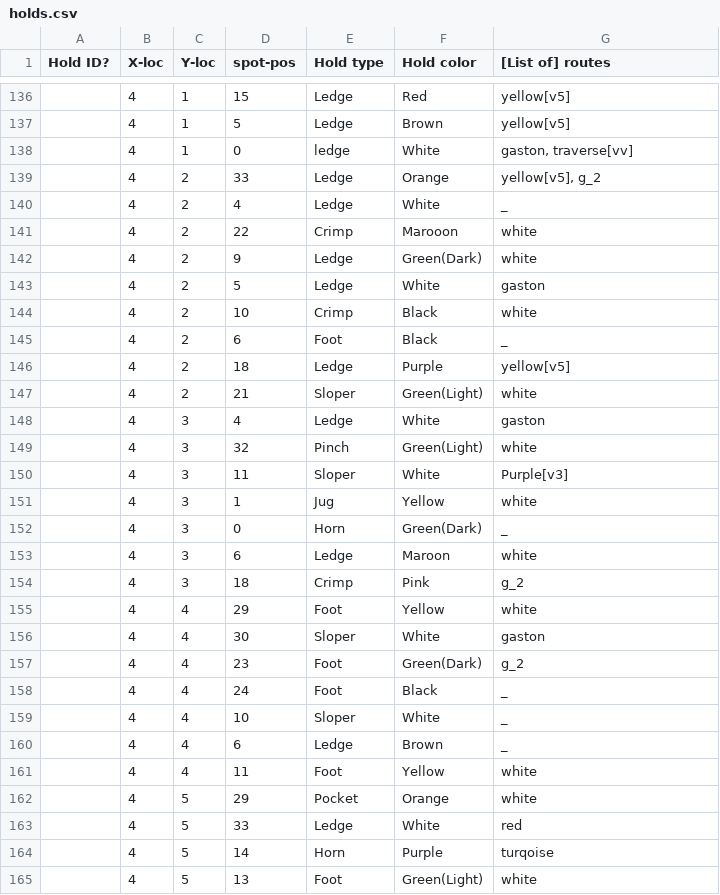
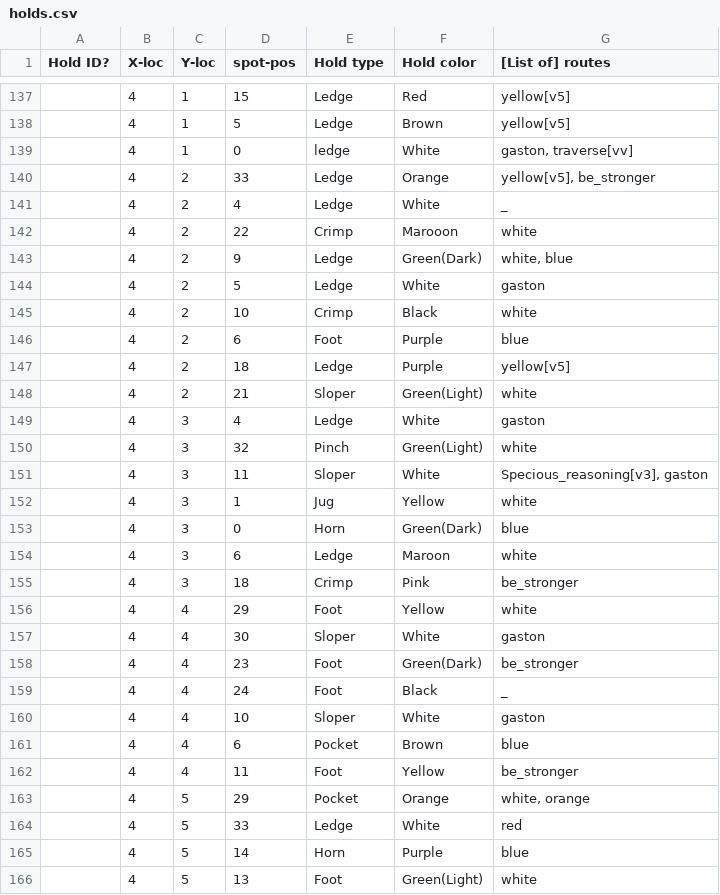
Before and after one commit to KadenFranklin/rockwall, a CSV file: holds.csv, drawn as a sheet; only a part is shown, gaps mark what is left out; the diff covers the shown part only.

```diff
--- a/holds.csv
+++ b/holds.csv
@@ -138,9 +139,9 @@
 ,4,1,0,ledge,White,"gaston, traverse[vv]"
-,4,2,33,Ledge,Orange,"yellow[v5], g_2"
+,4,2,33,Ledge,Orange,"yellow[v5], be_stronger"
 ,4,2,4,Ledge,White,_
 ,4,2,22,Crimp,Marooon,white
-,4,2,9,Ledge,Green(Dark),white
+,4,2,9,Ledge,Green(Dark),"white, blue"
 ,4,2,5,Ledge,White,gaston
 ,4,2,10,Crimp,Black,white
-,4,2,6,Foot,Black,_
+,4,2,6,Foot,Purple,blue
 ,4,2,18,Ledge,Purple,yellow[v5]
@@ -149,17 +150,17 @@
 ,4,3,32,Pinch,Green(Light),white
-,4,3,11,Sloper,White,Purple[v3]
+,4,3,11,Sloper,White,"Specious_reasoning[v3], gaston"
 ,4,3,1,Jug,Yellow,white
-,4,3,0,Horn,Green(Dark),_
+,4,3,0,Horn,Green(Dark),blue
 ,4,3,6,Ledge,Maroon,white
-,4,3,18,Crimp,Pink,g_2
+,4,3,18,Crimp,Pink,be_stronger
 ,4,4,29,Foot,Yellow,white
 ,4,4,30,Sloper,White,gaston
-,4,4,23,Foot,Green(Dark),g_2
+,4,4,23,Foot,Green(Dark),be_stronger
 ,4,4,24,Foot,Black,_
-,4,4,10,Sloper,White,_
-,4,4,6,Ledge,Brown,_
-,4,4,11,Foot,Yellow,white
-,4,5,29,Pocket,Orange,white
+,4,4,10,Sloper,White,gaston
+,4,4,6,Pocket,Brown,blue
+,4,4,11,Foot,Yellow,be_stronger
+,4,5,29,Pocket,Orange,"white, orange"
 ,4,5,33,Ledge,White,red
-,4,5,14,Horn,Purple,turqoise
+,4,5,14,Horn,Purple,blue
 ,4,5,13,Foot,Green(Light),white
```
Also changed, not shown: 1 added row and 117 edited cells elsewhere in this file.
